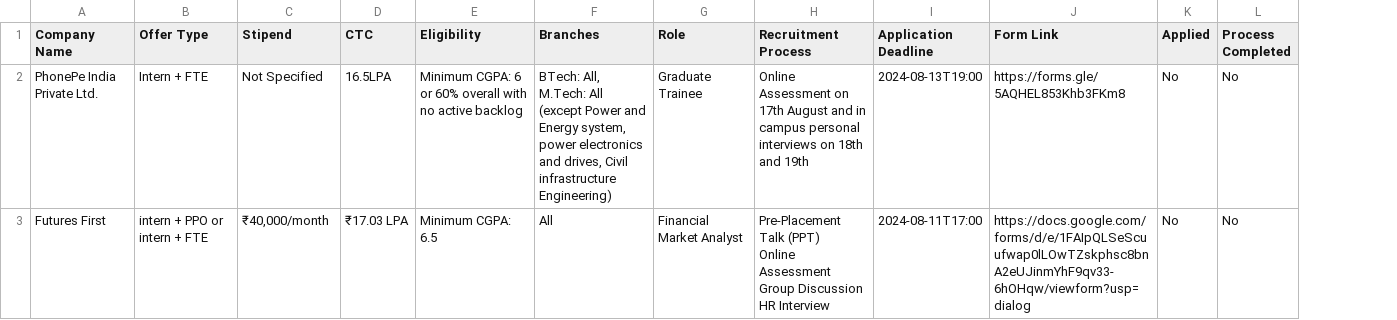
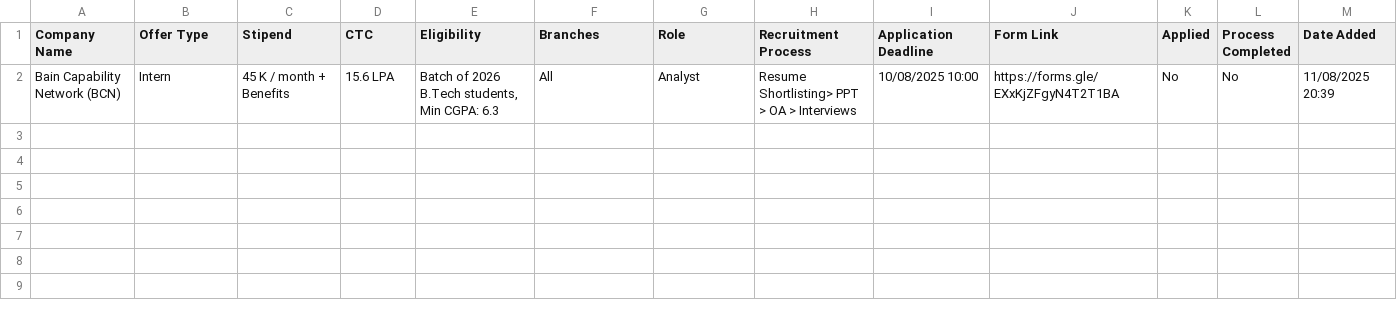
Before and after one commit to mkraj-7838/Job-Tracking, a CSV file: job_tracker.csv, drawn as a sheet; removed rows and columns are numbered as before the commit, all else as after; ↵ is a line break in a cell; the diff names each change by its address in the sheet, - before the commit and + after, or states it on an @@ line.

```diff
--- a/job_tracker.csv
+++ b/job_tracker.csv
+column M (Date Added), empty
-row 2: PhonePe India Private Ltd. | Intern + FTE | Not Specified | 16.5LPA | Minimum CGPA: 6 or 60% overall with no active backlog | BTech: All, M.Tech: All (except Power and Energy system, power electronics and drives, Civil infrastructure Engineering) | Graduate Trainee | Online Assessment on 17th August and in campus personal interviews on 18th and 19th | 2024-08-13T19:00 | https://forms.gle/5AQHEL853Khb3FKm8 | No | No
-row 3: Futures First | intern + PPO or intern + FTE | ₹40,000/month | ₹17.03 LPA | Minimum CGPA: 6.5 | All | Financial Market Analyst | Pre-Placement Talk (PPT) ↵ Online Assessment ↵ Group Discussion ↵ HR Interview | 2024-08-11T17:00 | https://docs.google.com/forms/d/e/1FAIpQLSeScuufwap0lLOwTZskphsc8bnA2eUJinmYhF9qv33-6hOHqw/viewform?usp=dialog | No | No
+row 2: Bain Capability Network (BCN) | Intern | 45 K / month + Benefits | 15.6 LPA | Batch of 2026 B.Tech students, Min CGPA: 6.3 | All | Analyst | Resume Shortlisting> PPT > OA > Interviews | 10/08/2025 10:00 | https://forms.gle/EXxKjZFgyN4T2T1BA | No | No | 11/08/2025 20:39
```
Also changed, not shown: 1 other file.
